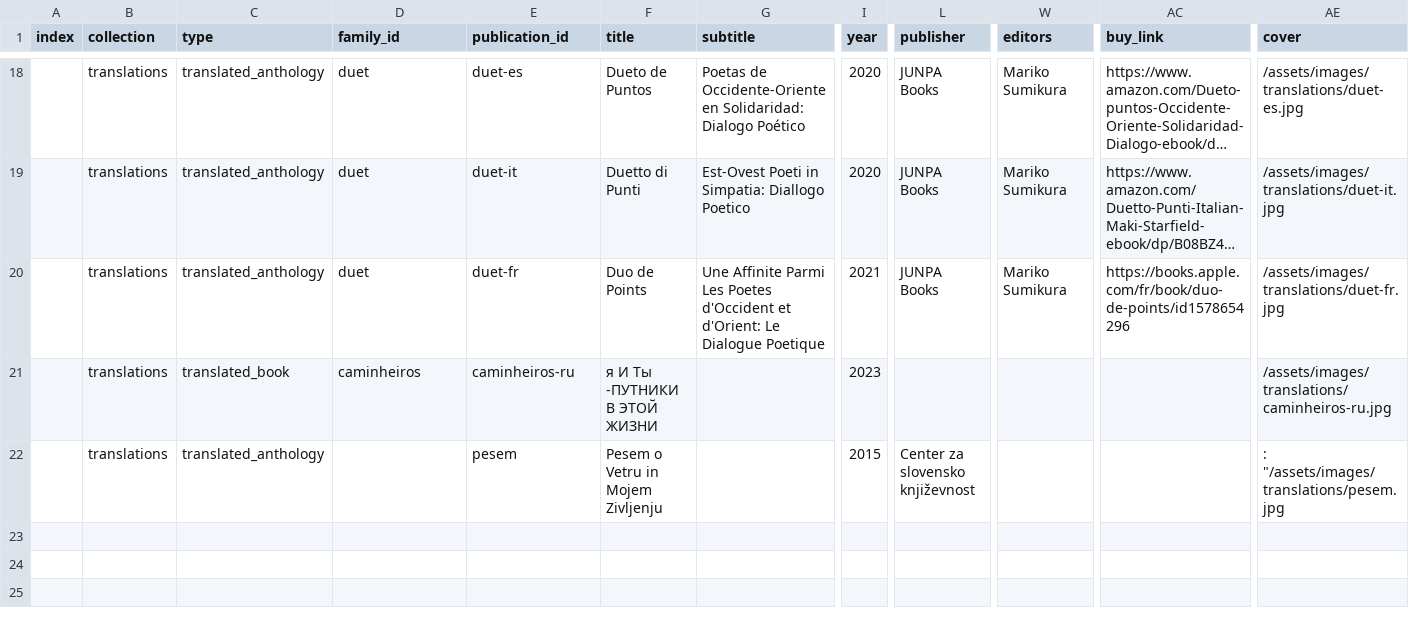
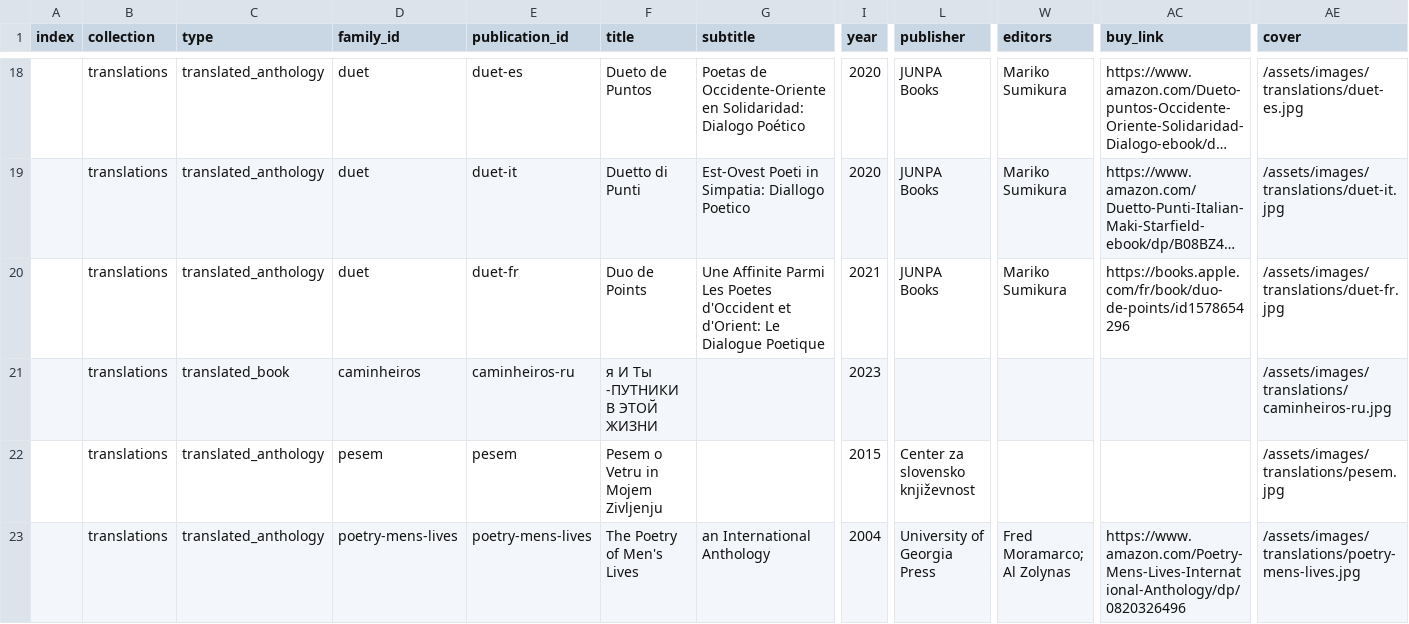
Before and after one commit to narlanmatos/narlanmatos.github.io, a CSV file: _data/publications.csv, drawn as a sheet; only a part is shown, gaps mark what is left out; long unchanged cells end in …; rows hold the shown columns only; the diff names each change by its address in the sheet, - before the commit and + after, or states it on an @@ line.

Commit message:
add poetry of mens lives

```diff
--- a/_data/publications.csv
+++ b/_data/publications.csv
-D22 (family_id): (empty)
+D22 (family_id): pesem
-AE22 (cover): : "/assets/images/translations/pesem.jpg
+AE22 (cover): /assets/images/translations/pesem.jpg
+row 23:  | translations | translated_anthology | poetry-mens-lives | poetry-mens-lives | The Poetry of Men's Lives | an International Anthology | 2004 | University of Georgia Press | Fred Moramarco; Al Zolynas | https://www.amazon.com/Poetry-Mens-Lives-International-Anthology/dp/0820326496 | /assets/images/translations/poetry-mens-lives.jpg
```
Also changed, not shown: 1 other file.
